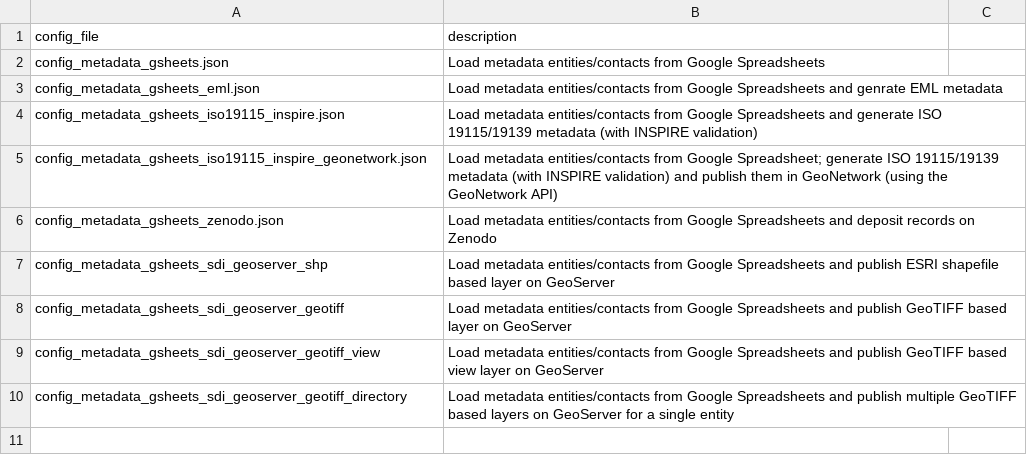
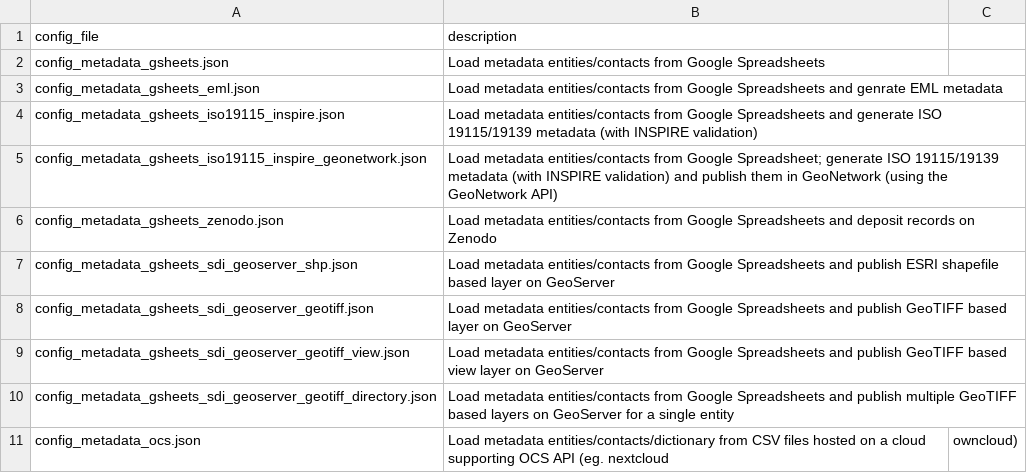
Before and after one commit to r-geoflow/geoflow, a CSV file: inst/extdata/workflows/workflows.csv, drawn as a sheet.

Commit message:
add workflow for ocs4R metadata handling #273

```diff
--- a/inst/extdata/workflows/workflows.csv
+++ b/inst/extdata/workflows/workflows.csv
@@ -6,5 +6,6 @@ config_metadata_gsheets_iso19115_inspire_geonetwork.json,Load metadata entities/
 config_metadata_gsheets_zenodo.json,Load metadata entities/contacts from Google Spreadsheets and deposit records on Zenodo
-config_metadata_gsheets_sdi_geoserver_shp,Load metadata entities/contacts from Google Spreadsheets and publish ESRI shapefile based layer on GeoServer
-config_metadata_gsheets_sdi_geoserver_geotiff,Load metadata entities/contacts from Google Spreadsheets and publish GeoTIFF based layer on GeoServer
-config_metadata_gsheets_sdi_geoserver_geotiff_view,Load metadata entities/contacts from Google Spreadsheets and publish GeoTIFF based view layer on GeoServer
-config_metadata_gsheets_sdi_geoserver_geotiff_directory,Load metadata entities/contacts from Google Spreadsheets and publish multiple GeoTIFF based layers on GeoServer for a single entity
+config_metadata_gsheets_sdi_geoserver_shp.json,Load metadata entities/contacts from Google Spreadsheets and publish ESRI shapefile based layer on GeoServer
+config_metadata_gsheets_sdi_geoserver_geotiff.json,Load metadata entities/contacts from Google Spreadsheets and publish GeoTIFF based layer on GeoServer
+config_metadata_gsheets_sdi_geoserver_geotiff_view.json,Load metadata entities/contacts from Google Spreadsheets and publish GeoTIFF based view layer on GeoServer
+config_metadata_gsheets_sdi_geoserver_geotiff_directory.json,Load metadata entities/contacts from Google Spreadsheets and publish multiple GeoTIFF based layers on GeoServer for a single entity
+config_metadata_ocs.json,Load metadata entities/contacts/dictionary from CSV files hosted on a cloud supporting OCS API (eg. nextcloud,owncloud)
```
Also changed, not shown: 1 other file.
